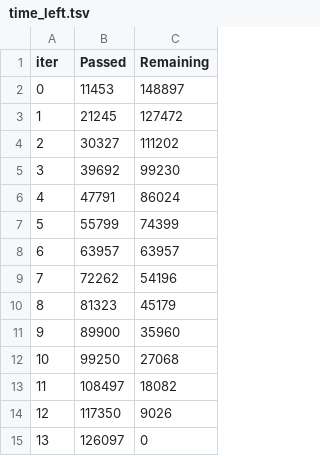
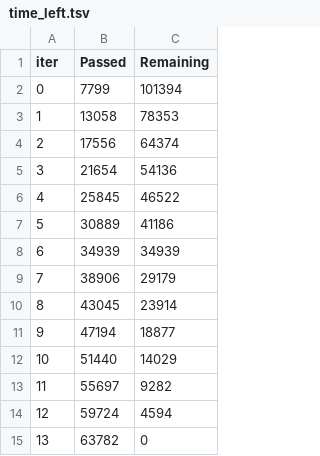
Before and after one commit to tayhym/kaggling, a TSV file: catboost_info/time_left.tsv, drawn as a sheet.

```diff
--- a/catboost_info/time_left.tsv
+++ b/catboost_info/time_left.tsv
@@ -1,15 +1,15 @@
 iter	Passed	Remaining
-0	11453	148897
-1	21245	127472
-2	30327	111202
-3	39692	99230
-4	47791	86024
-5	55799	74399
-6	63957	63957
-7	72262	54196
-8	81323	45179
-9	89900	35960
-10	99250	27068
-11	108497	18082
-12	117350	9026
-13	126097	0
+0	7799	101394
+1	13058	78353
+2	17556	64374
+3	21654	54136
+4	25845	46522
+5	30889	41186
+6	34939	34939
+7	38906	29179
+8	43045	23914
+9	47194	18877
+10	51440	14029
+11	55697	9282
+12	59724	4594
+13	63782	0
```
Also changed, not shown: catboost_info/learn_error.tsv, catboost_info/test_error.tsv, 4 other files.
